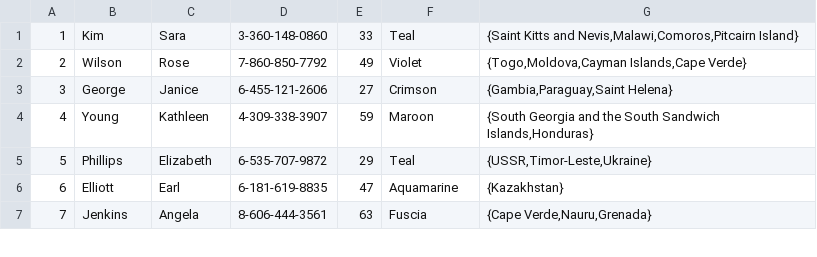
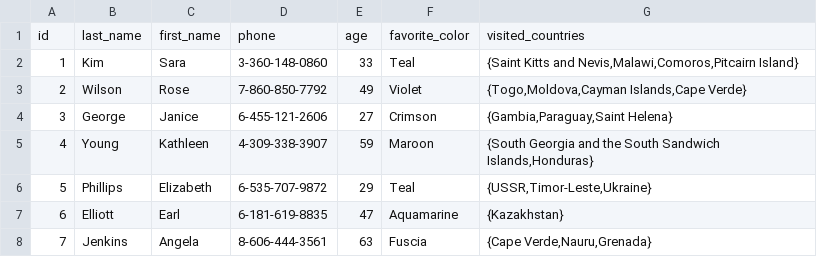
Before and after one commit to dmrotar/index_demos, a CSV file: main.csv, drawn as a sheet; only a part is shown.

Commit message:
Update main.csv

```diff
--- a/main.csv
+++ b/main.csv
@@ -1 +1,2 @@
+id,last_name,first_name,phone,age,favorite_color,visited_countries
 1,Kim,Sara,3-360-148-0860,33,Teal,"{Saint Kitts and Nevis,Malawi,Comoros,Pitcairn Island}"
```
